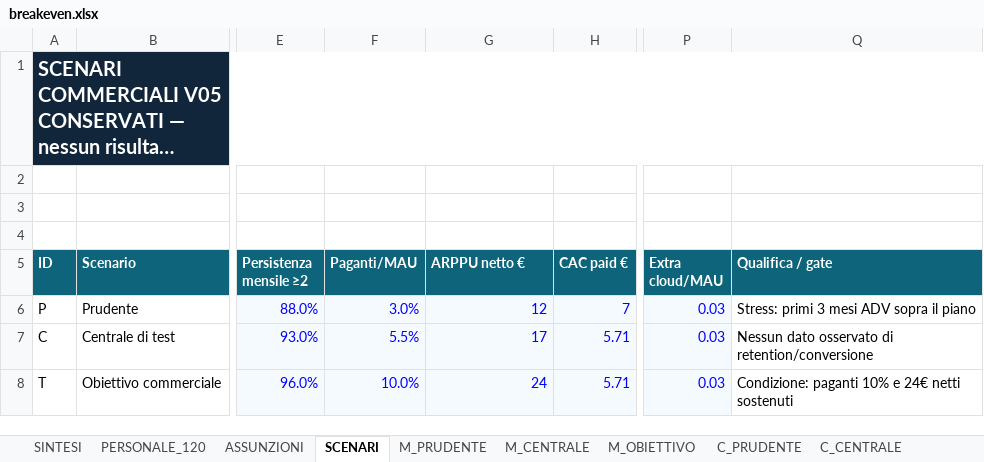
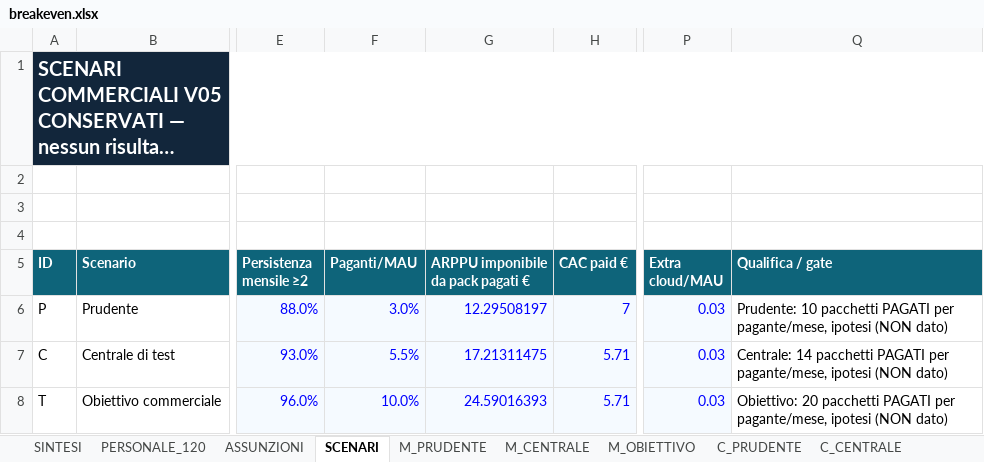
Before and after one commit to horizon-glitch-studio/gruppo-08-will-of-the-void-docs, an Excel workbook: breakeven.xlsx, sheet SCENARI, drawn as a sheet; only a part is shown, gaps mark what is left out; long unchanged cells end in …; values as stored, in another font and other column widths than the file's, no borders; the diff names each change by its address in the sheet, - before the commit and + after, or states it on an @@ line.

Commit message:
breakeven: update costi pacchetti

```diff
--- a/breakeven.xlsx (sheet SCENARI)
+++ b/breakeven.xlsx (sheet SCENARI)
-G5: ARPPU netto €
+G5: ARPPU imponibile da pack pagati €
-G6: 12
+G6: 12.29508197
-Q6 (Qualifica / gate): Stress: primi 3 mesi ADV sopra il piano
+Q6 (Qualifica / gate): Prudente: 10 pacchetti PAGATI per pagante/mese, ipotesi (NON dato)
-G7: 17
+G7: 17.21311475
-Q7 (Qualifica / gate): Nessun dato osservato di retention/conversione
+Q7 (Qualifica / gate): Centrale: 14 pacchetti PAGATI per pagante/mese, ipotesi (NON dato)
-G8: 24
+G8: 24.59016393
-Q8 (Qualifica / gate): Condizione: paganti 10% e 24€ netti sostenuti
+Q8 (Qualifica / gate): Obiettivo: 20 pacchetti PAGATI per pagante/mese, ipotesi (NON dato)
```
Also changed, not shown: sheet M_OBIETTIVO, sheet M_PRUDENTE, sheet M_CENTRALE, sheet C_CENTRALE, sheet C_PRUDENTE, sheet C_OBIETTIVO, 6 more sheets, other sheet tabs, formulas that keep their value, charts or pictures.
